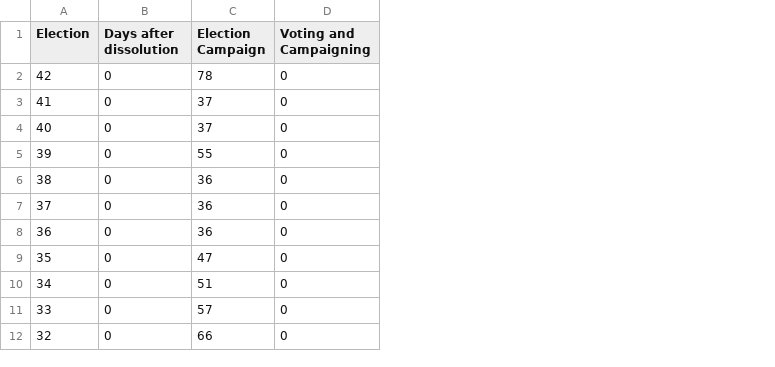
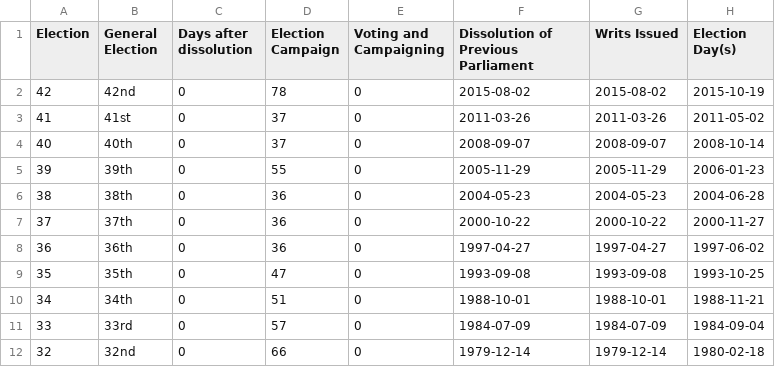
Before and after one commit to pcclarke/3pats, a CSV file: data/election_lengths.csv, drawn as a sheet; only a part is shown; the diff names each change by its address in the sheet, - before the commit and + after, or states it on an @@ line.

Commit message:
Added dates to data

```diff
--- a/data/election_lengths.csv
+++ b/data/election_lengths.csv
+column B (General Election), rows 2-12: 42nd | 41st | 40th | 39th | 38th | 37th | 36th | 35th | 34th | 33rd | 32nd
+column F, rows 1-12: Dissolution of Previous Parliament | 2015-08-02 | 2011-03-26 | 2008-09-07 | 2005-11-29 | 2004-05-23 | 2000-10-22 | 1997-04-27 | 1993-09-08 | 1988-10-01 | 1984-07-09 | 1979-12-14
+column G (Writs Issued), rows 2-12: 2015-08-02 | 2011-03-26 | 2008-09-07 | 2005-11-29 | 2004-05-23 | 2000-10-22 | 1997-04-27 | 1993-09-08 | 1988-10-01 | 1984-07-09 | 1979-12-14
+column H (Election Day(s)), rows 2-12: 2015-10-19 | 2011-05-02 | 2008-10-14 | 2006-01-23 | 2004-06-28 | 2000-11-27 | 1997-06-02 | 1993-10-25 | 1988-11-21 | 1984-09-04 | 1980-02-18
```
